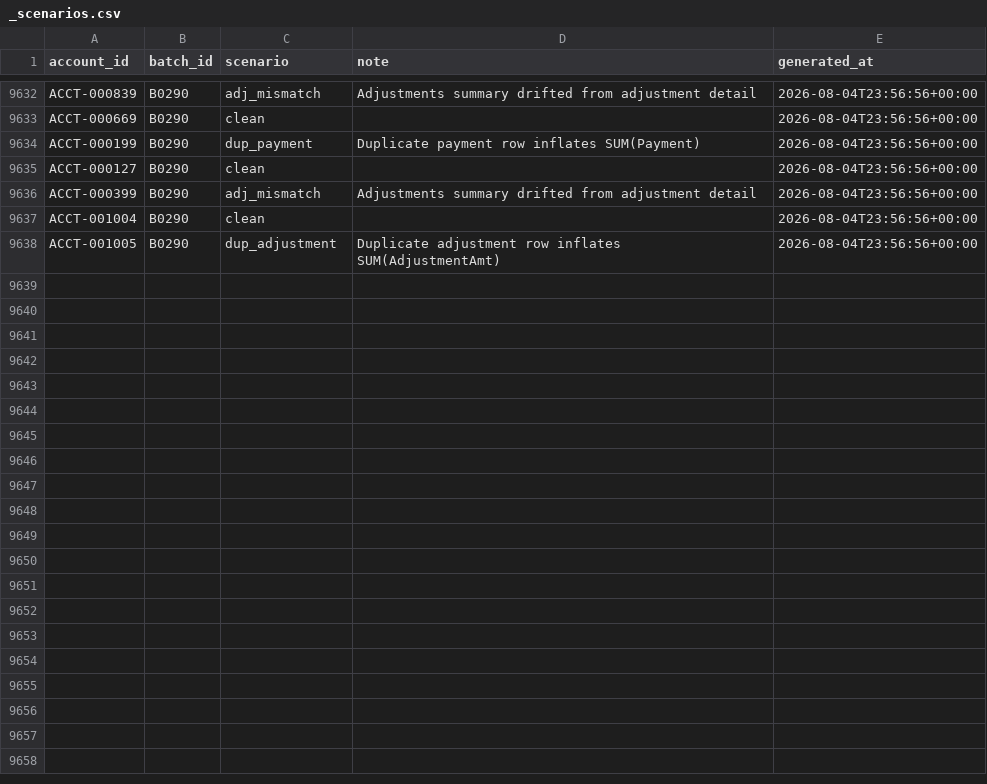
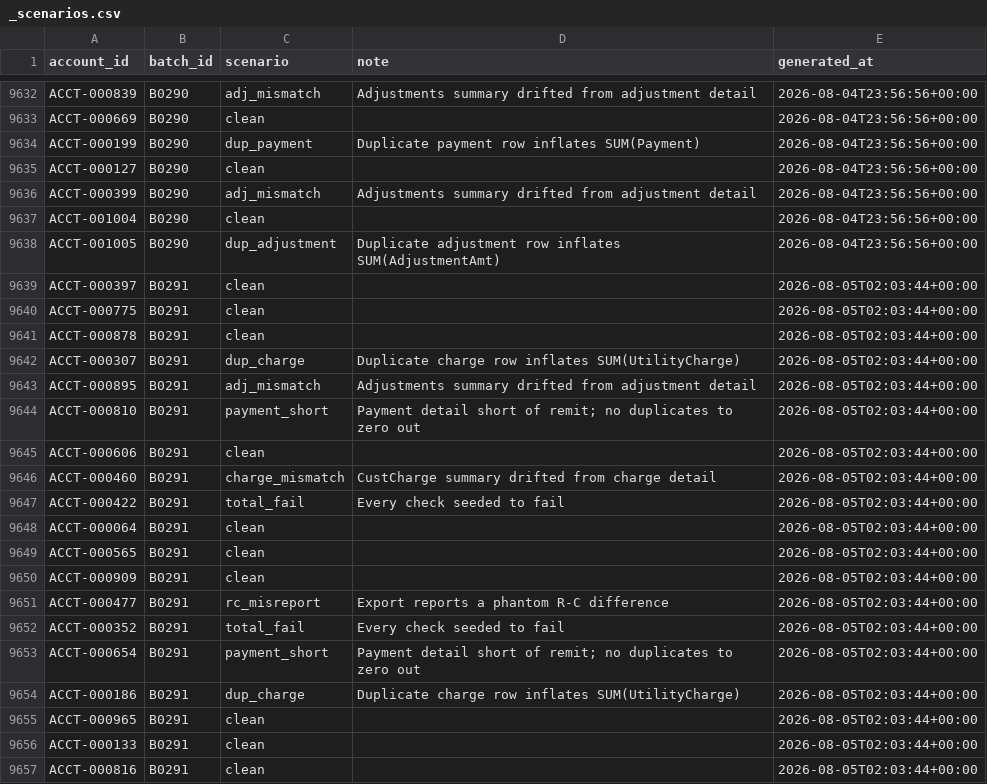
Before and after one commit to jelendu/remit-reconciliation-engine, a CSV file: data_gen/output/_scenarios.csv, drawn as a sheet; only a part is shown, gaps mark what is left out; the diff covers the shown part only.

```diff
--- a/data_gen/output/_scenarios.csv
+++ b/data_gen/output/_scenarios.csv
@@ -9638 +9638,20 @@ ACCT-001004,B0290,clean,,2026-08-04T23:56:56+00:00
 ACCT-001005,B0290,dup_adjustment,Duplicate adjustment row inflates SUM(AdjustmentAmt),2026-08-04T23:56:56+00:00
+ACCT-000397,B0291,clean,,2026-08-05T02:03:44+00:00
+ACCT-000775,B0291,clean,,2026-08-05T02:03:44+00:00
+ACCT-000878,B0291,clean,,2026-08-05T02:03:44+00:00
+ACCT-000307,B0291,dup_charge,Duplicate charge row inflates SUM(UtilityCharge),2026-08-05T02:03:44+00:00
+ACCT-000895,B0291,adj_mismatch,Adjustments summary drifted from adjustment detail,2026-08-05T02:03:44+00:00
+ACCT-000810,B0291,payment_short,Payment detail short of remit; no duplicates to zero out,2026-08-05T02:03:44+00:00
+ACCT-000606,B0291,clean,,2026-08-05T02:03:44+00:00
+ACCT-000460,B0291,charge_mismatch,CustCharge summary drifted from charge detail,2026-08-05T02:03:44+00:00
+ACCT-000422,B0291,total_fail,Every check seeded to fail,2026-08-05T02:03:44+00:00
+ACCT-000064,B0291,clean,,2026-08-05T02:03:44+00:00
+ACCT-000565,B0291,clean,,2026-08-05T02:03:44+00:00
+ACCT-000909,B0291,clean,,2026-08-05T02:03:44+00:00
+ACCT-000477,B0291,rc_misreport,Export reports a phantom R-C difference,2026-08-05T02:03:44+00:00
+ACCT-000352,B0291,total_fail,Every check seeded to fail,2026-08-05T02:03:44+00:00
+ACCT-000654,B0291,payment_short,Payment detail short of remit; no duplicates to zero out,2026-08-05T02:03:44+00:00
+ACCT-000186,B0291,dup_charge,Duplicate charge row inflates SUM(UtilityCharge),2026-08-05T02:03:44+00:00
+ACCT-000965,B0291,clean,,2026-08-05T02:03:44+00:00
+ACCT-000133,B0291,clean,,2026-08-05T02:03:44+00:00
+ACCT-000816,B0291,clean,,2026-08-05T02:03:44+00:00
```
Also changed, not shown: 13 added rows elsewhere in this file, data_gen/output/adjustment_amts.csv, data_gen/output/adjustments.csv, 17 other files.
